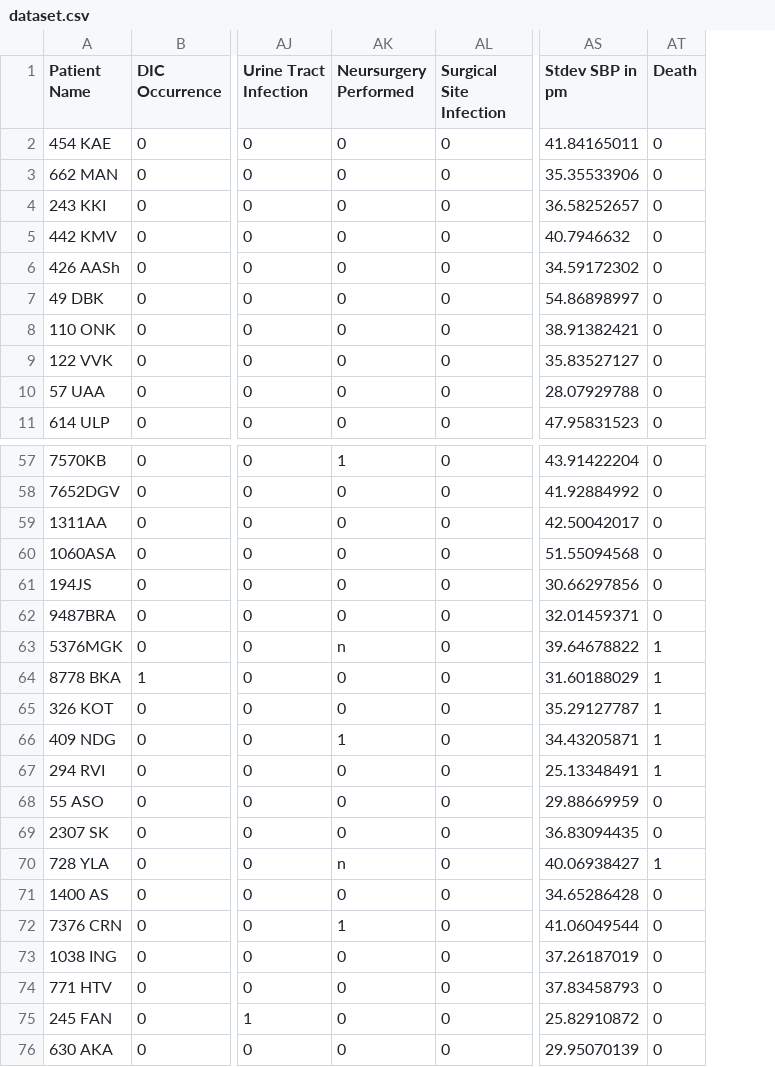
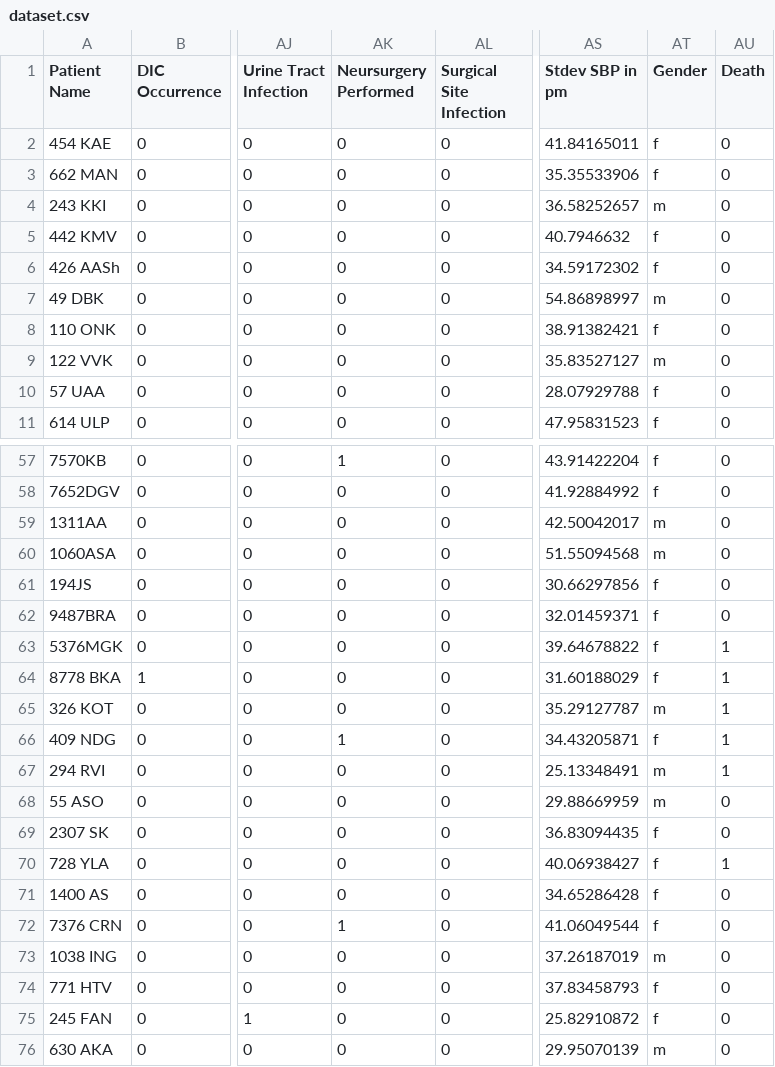
Before and after one commit to Jonerbay/Stroke-project, a CSV file: dataset.csv, drawn as a sheet; only a part is shown, gaps mark what is left out; the diff names each change by its address in the sheet, - before the commit and + after, or states it on an @@ line.

Commit message:
Add files via upload

```diff
--- a/dataset.csv
+++ b/dataset.csv
+column AT (Gender), rows 2-11: f | f | m | f | f | m | f | m | f | f; rows 57-76: f | f | m | m | f | f | f | f | m | f | m | m | f | f | f | f | m | f | f | m
-AK63 (Neursurgery Performed): n
+AK63 (Neursurgery Performed): 0
-AK70 (Neursurgery Performed): n
+AK70 (Neursurgery Performed): 0
```
